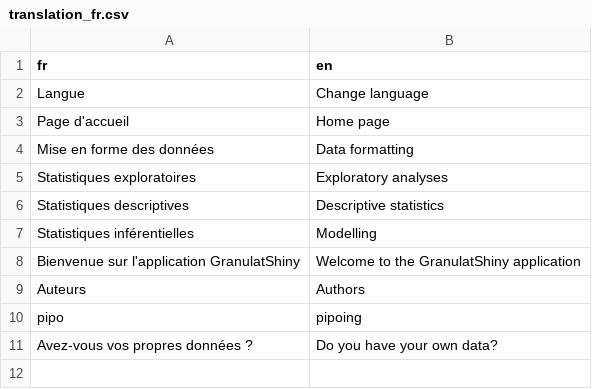
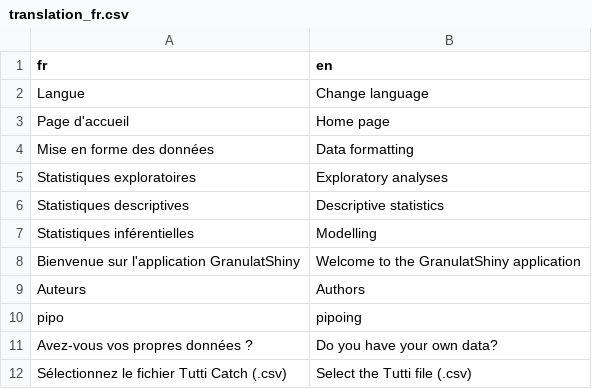
Before and after one commit to Aurel-HB/GranulatShiny, a CSV file: data/translation_fr.csv, drawn as a sheet; the diff names each change by its address in the sheet, - before the commit and + after, or states it on an @@ line.

```diff
--- a/data/translation_fr.csv
+++ b/data/translation_fr.csv
+row 12: Sélectionnez le fichier Tutti Catch (.csv) | Select the Tutti file (.csv)
```
Also changed, not shown: 5 other files.
